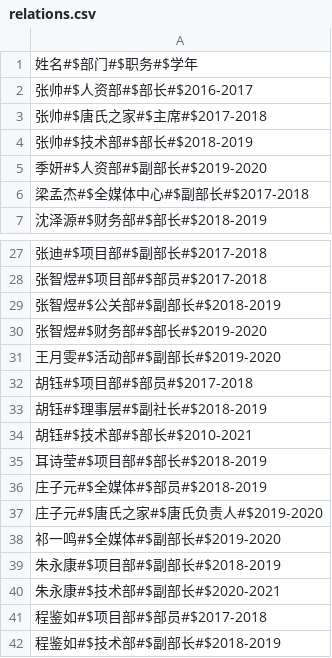
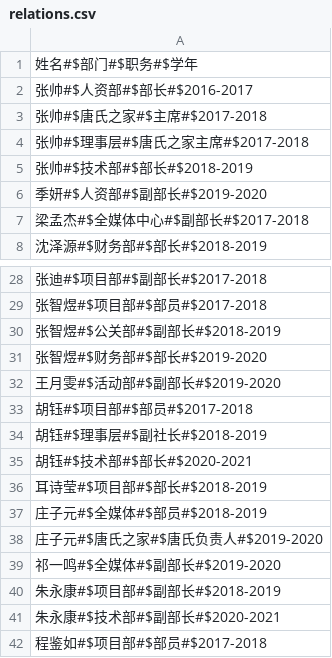
Before and after one commit to NJUTianJian/NJUTianJian.github.io, a CSV file: assets/relations.csv, drawn as a sheet; only a part is shown, gaps mark what is left out; the shorter side is filled out with more unchanged rows.

Commit message:
更新了技术部部员和部门的关系

```diff
--- a/assets/relations.csv
+++ b/assets/relations.csv
@@ -3,2 +3,3 @@
 张帅#$唐氏之家#$主席#$2017-2018
+张帅#$理事层#$唐氏之家主席#$2017-2018
 张帅#$技术部#$部长#$2018-2019
@@ -33,3 +34,3 @@
 胡钰#$理事层#$副社长#$2018-2019
-胡钰#$技术部#$部长#$2010-2021
+胡钰#$技术部#$部长#$2020-2021
 耳诗莹#$项目部#$部长#$2018-2019
```
